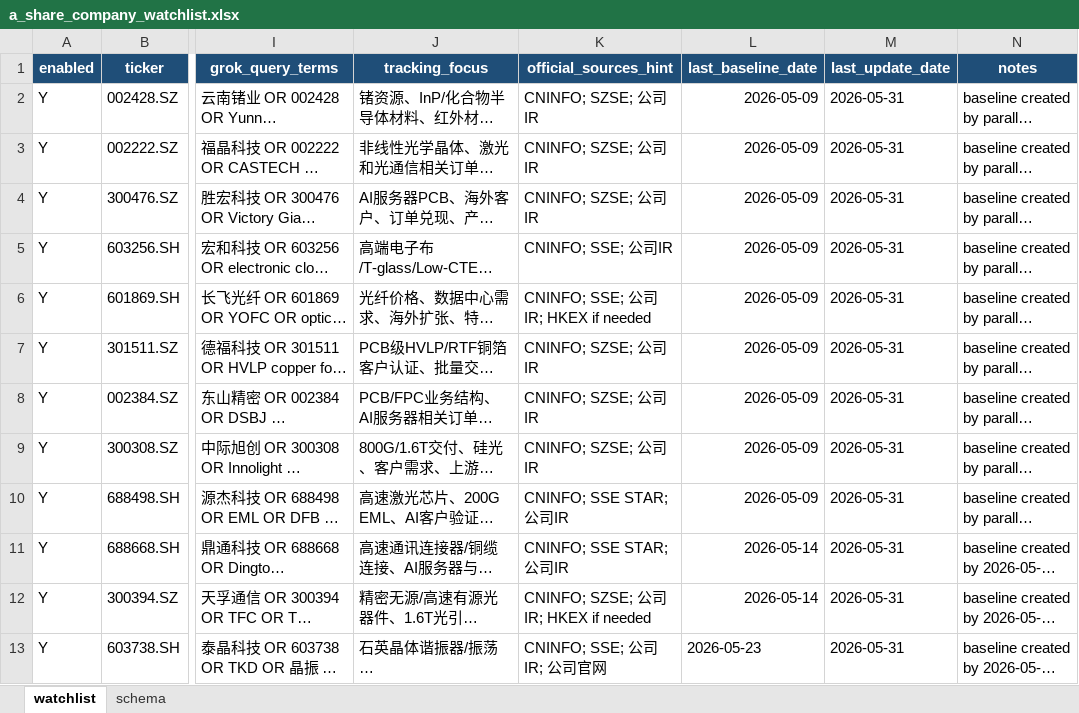
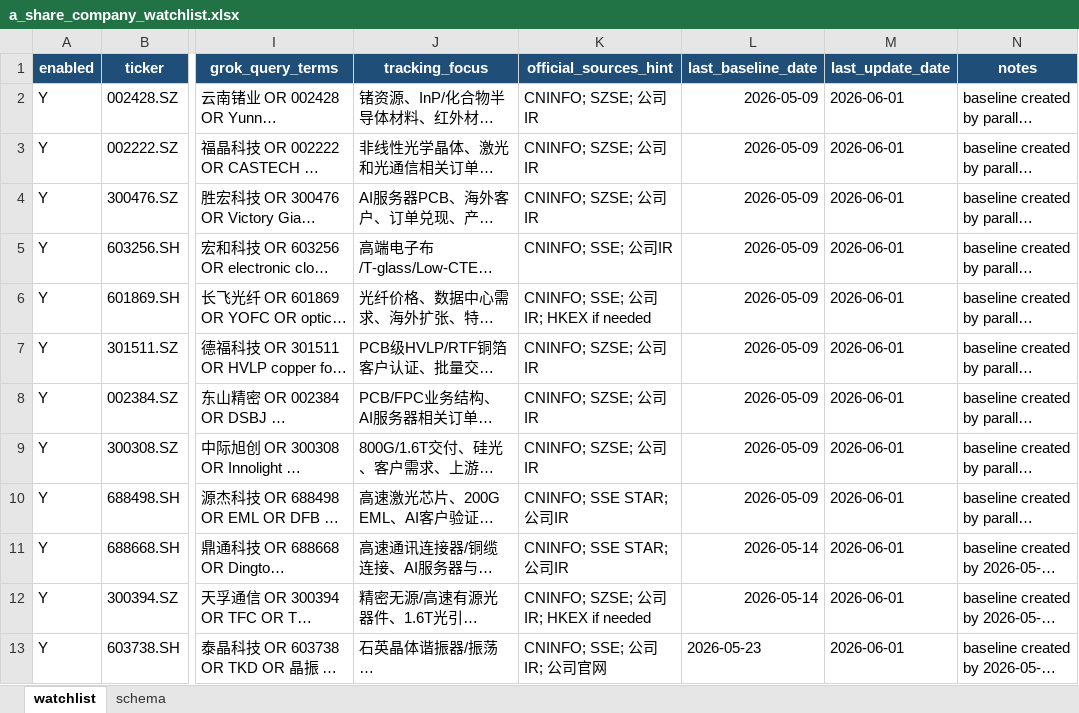
Before and after one commit to niliangrui1995-web/industry-chain-research, an Excel workbook: watchlists/a_share_company_watchlist.xlsx, sheet watchlist, drawn as a sheet; only a part is shown, gaps mark what is left out; long unchanged cells end in …; values as stored, in another font and other column widths than the file's, no borders; the diff names each change by its address in the sheet, - before the commit and + after, or states it on an @@ line.

Commit message:
chore: update company tracking 2026-06-01

```diff
--- a/watchlists/a_share_company_watchlist.xlsx (sheet watchlist)
+++ b/watchlists/a_share_company_watchlist.xlsx (sheet watchlist)
-M2:M13 (last_update_date): 2026-05-31
+M2:M13 (last_update_date): 2026-06-01
```
Also changed, not shown: 14 other files.
